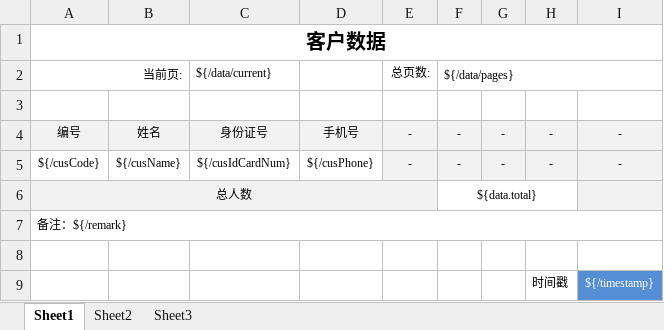
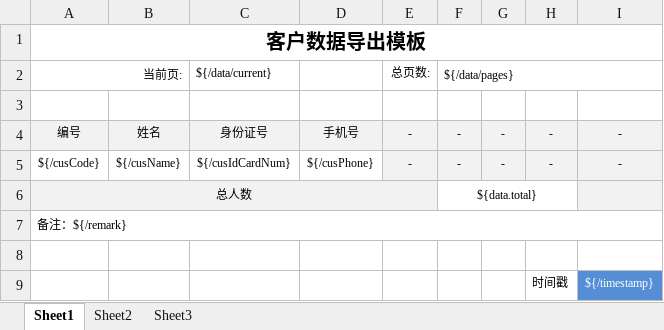
Before and after one commit to modulepub/tg-boot, an Excel workbook: spring-boot-starter-module/spring-boot-starter-components/spring-boot-starter-excel/exportTemplate.xlsx, sheet Sheet1, drawn as a sheet; values as stored, in another font and other column widths than the file's, no borders; the diff names each change by its address in the sheet, - before the commit and + after, or states it on an @@ line.

```diff
--- a/spring-boot-starter-module/spring-boot-starter-components/spring-boot-starter-excel/exportTemplate.xlsx (sheet Sheet1)
+++ b/spring-boot-starter-module/spring-boot-starter-components/spring-boot-starter-excel/exportTemplate.xlsx (sheet Sheet1)
-A1: 客户数据
+A1: 客户数据导出模板
```
Also changed, not shown: spring-boot-starter-module/spring-boot-starter-components/spring-boot-starter-excel/importTemplate.xlsx, 1 other file.
